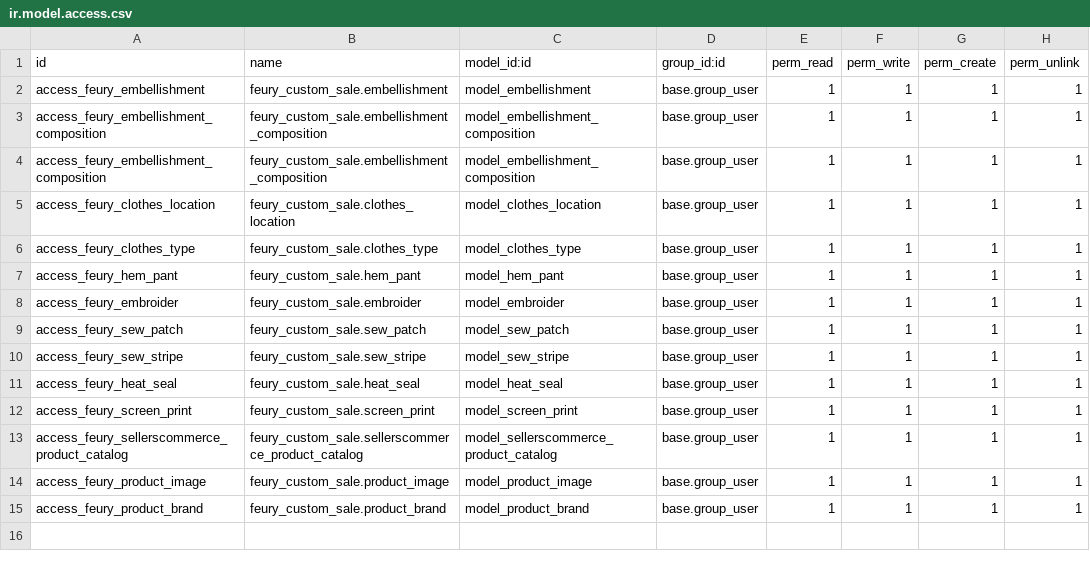
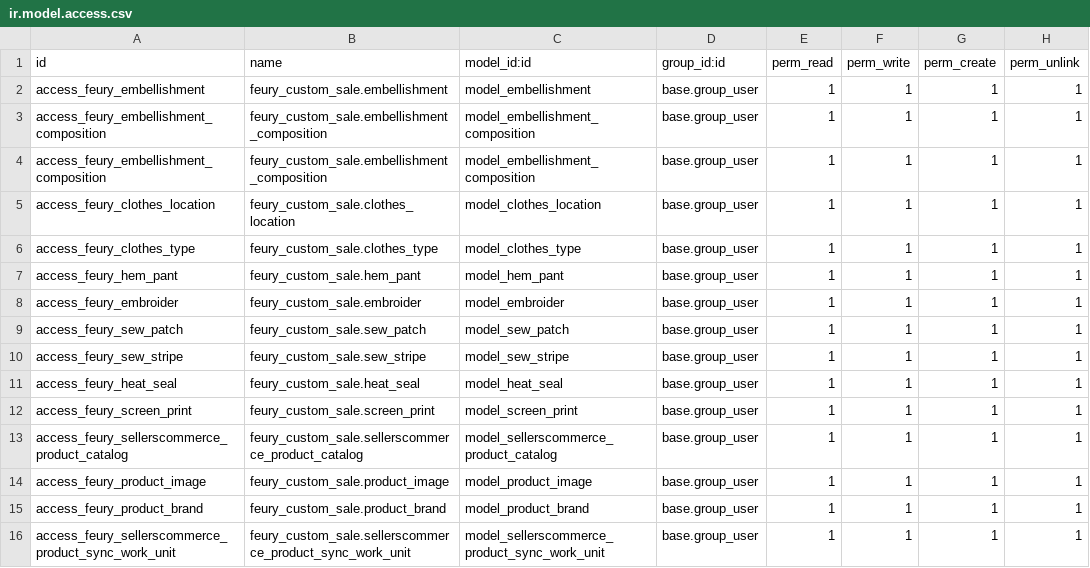
Before and after one commit to mdichello/Feury-Image-Group, a CSV file: feury_custom_sale/security/ir.model.access.csv, drawn as a sheet; the diff names each change by its address in the sheet, - before the commit and + after, or states it on an @@ line.

Commit message:
[ADD] Added product sync unit of work creation

```diff
--- a/feury_custom_sale/security/ir.model.access.csv
+++ b/feury_custom_sale/security/ir.model.access.csv
+row 16: access_feury_sellerscommerce_product_sync_work_unit | feury_custom_sale.sellerscommerce_product_sync_work_unit | model_sellerscommerce_product_sync_work_unit | base.group_user | 1 | 1 | 1 | 1
```
Also changed, not shown: 5 other files.
